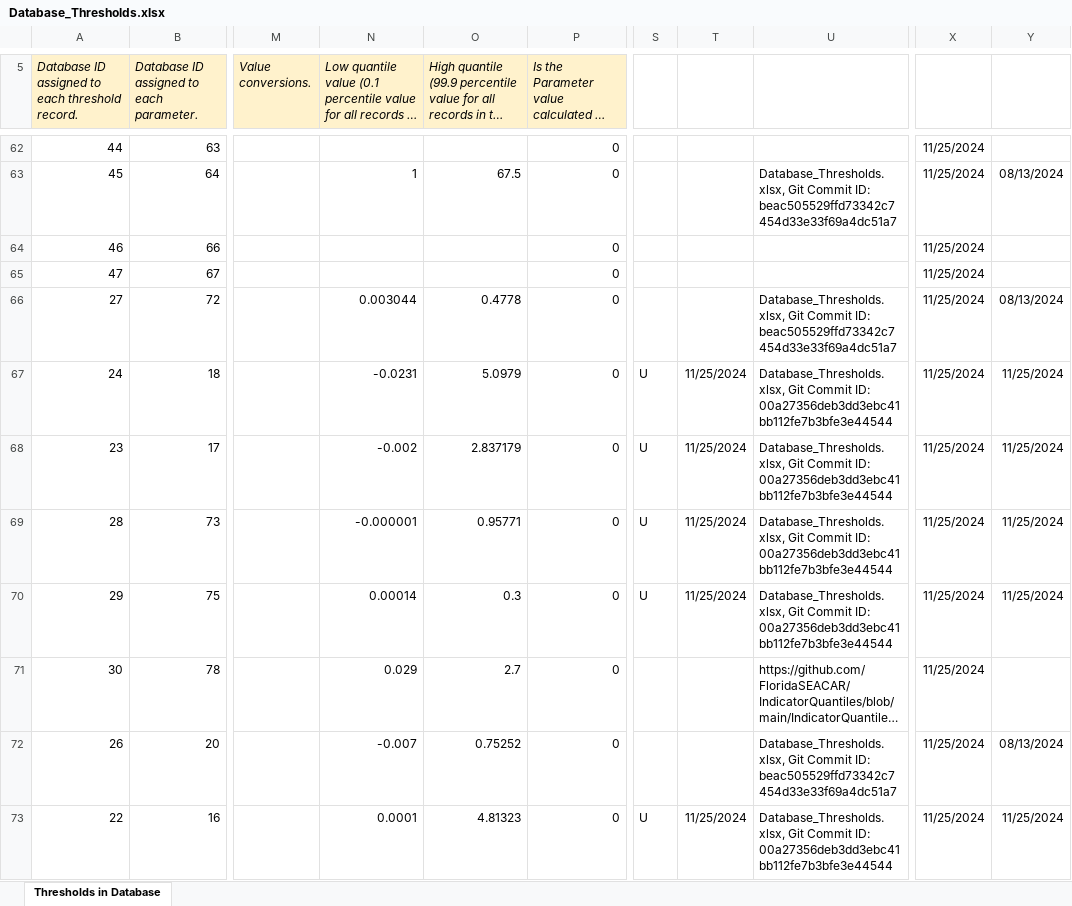
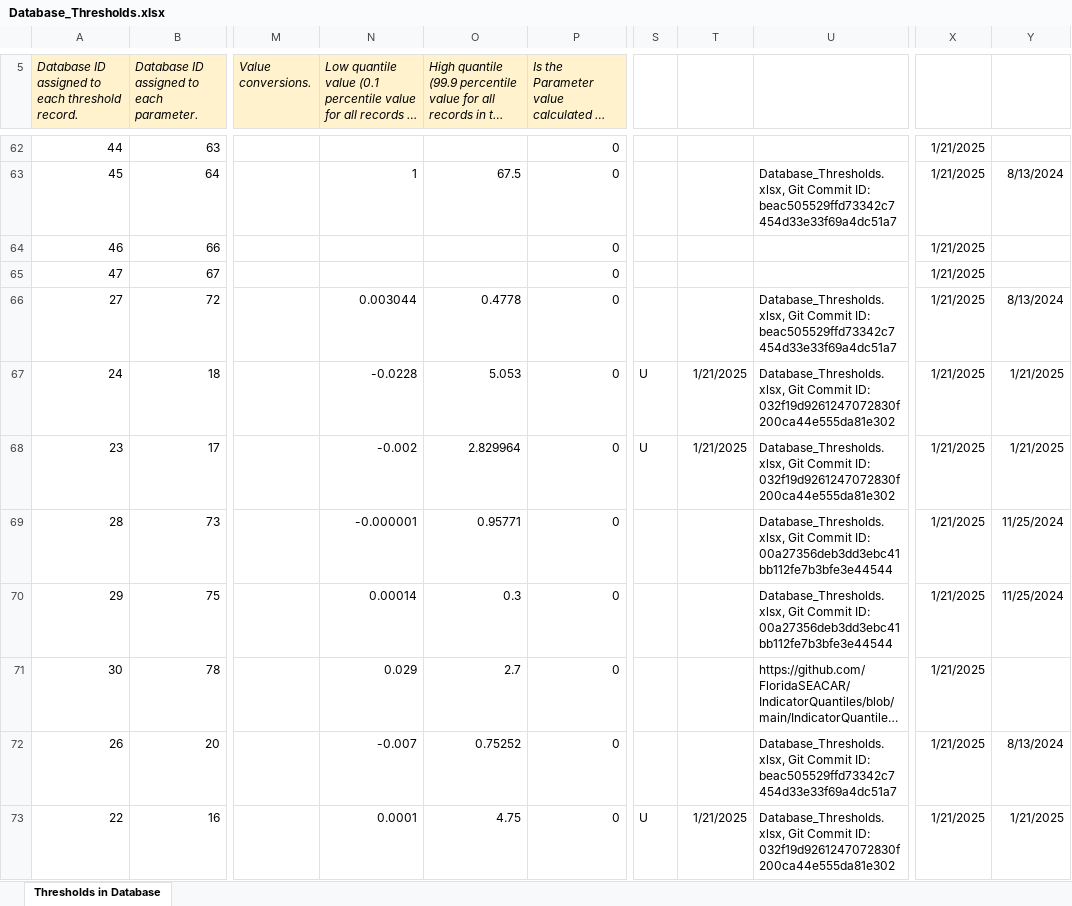
Before and after one commit to FloridaSEACAR/IndicatorQuantiles, an Excel workbook: output/ScriptResults/Database_Thresholds.xlsx, sheet Thresholds in Database, drawn as a sheet; only a part is shown, gaps mark what is left out; long unchanged cells end in …; values as stored, in another font and other column widths than the file's, no borders; the diff covers the shown part only; the diff names each change by its address in the sheet, - before the commit and + after, or states it on an @@ line.

```diff
--- a/output/ScriptResults/Database_Thresholds.xlsx (sheet Thresholds in Database)
+++ b/output/ScriptResults/Database_Thresholds.xlsx (sheet Thresholds in Database)
-X62:X73: 11/25/2024
+X62:X73: 1/21/2025
-Y63: 08/13/2024
+Y63: 8/13/2024
-Y66: 08/13/2024
+Y66: 8/13/2024
-N67: -0.0231
+N67: -0.0228
-O67: 5.0979
+O67: 5.053
-T67:T68: 11/25/2024
+T67:T68: 1/21/2025
-U67:U68: …Commit ID: 00a27356deb3dd3ebc41bb112fe7b3bfe3e44544
+U67:U68: …Commit ID: 032f19d9261247072830f200ca44e555da81e302
-Y67:Y68: 11/25/2024
+Y67:Y68: 1/21/2025
-O68: 2.837179
+O68: 2.829964
-S69:S70: U
+S69:S70: (empty)
-T69:T70: 11/25/2024
+T69:T70: (empty)
-Y72: 08/13/2024
+Y72: 8/13/2024
-O73: 4.81323
+O73: 4.75
-T73: 11/25/2024
+T73: 1/21/2025
-U73: …Commit ID: 00a27356deb3dd3ebc41bb112fe7b3bfe3e44544
+U73: …Commit ID: 032f19d9261247072830f200ca44e555da81e302
-Y73: 11/25/2024
+Y73: 1/21/2025
```
Also changed, not shown: 208 edited cells elsewhere in this sheet, 8 other files.
